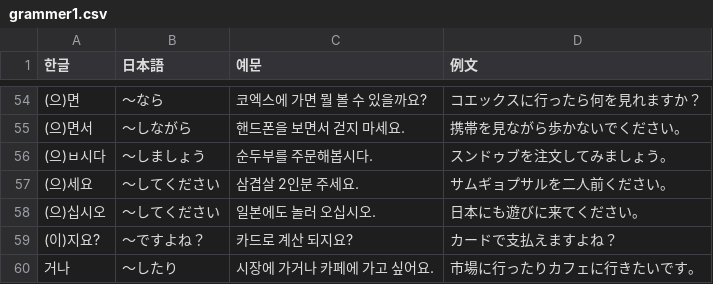
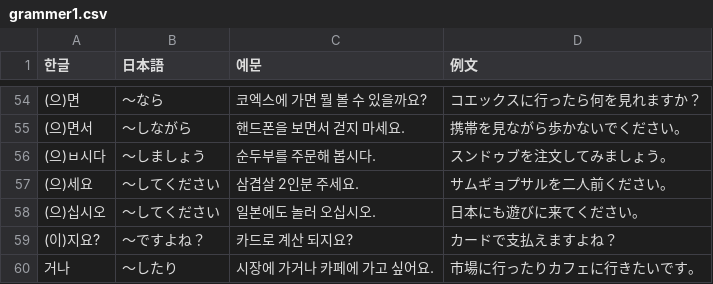
Before and after one commit to thekiai/word-katsuyou, a CSV file: src/data/grammer1.csv, drawn as a sheet; only a part is shown, gaps mark what is left out.

Commit message:
fix

```diff
--- a/src/data/grammer1.csv
+++ b/src/data/grammer1.csv
@@ -55,3 +55,3 @@
 (으)면서,〜しながら,핸드폰을 보면서 걷지 마세요.,携帯を見ながら歩かないでください。
-(으)ㅂ시다,〜しましょう,순두부를 주문해봅시다.,スンドゥブを注文してみましょう。
+(으)ㅂ시다,〜しましょう,순두부를 주문해 봅시다.,スンドゥブを注文してみましょう。
 (으)세요,〜してください,삼겹살 2인분 주세요.,サムギョプサルを二人前ください。
```
